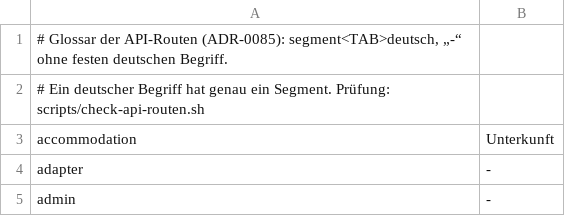
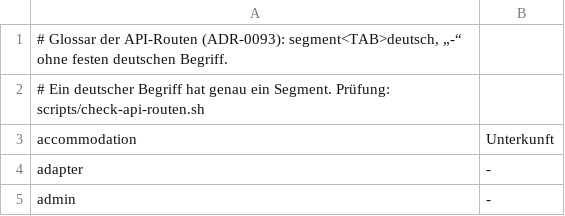
Before and after one commit to rubenvitt/lifeline-hub, a TSV file: scripts/api-routen-woerter.tsv, drawn as a sheet; only a part is shown.

```diff
--- a/scripts/api-routen-woerter.tsv
+++ b/scripts/api-routen-woerter.tsv
@@ -1,2 +1,2 @@
-# Glossar der API-Routen (ADR-0085): segment<TAB>deutsch, „-“ ohne festen deutschen Begriff.
+# Glossar der API-Routen (ADR-0093): segment<TAB>deutsch, „-“ ohne festen deutschen Begriff.
 # Ein deutscher Begriff hat genau ein Segment. Prüfung: scripts/check-api-routen.sh
```
Also changed, not shown: 32 other files.
